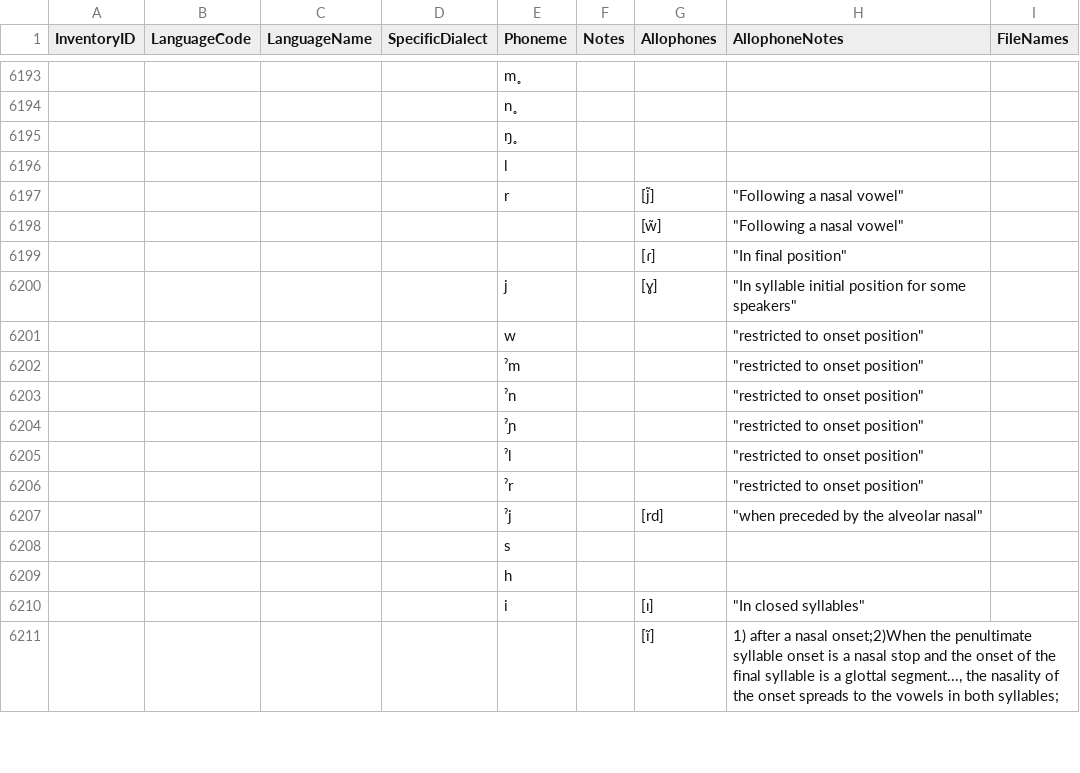
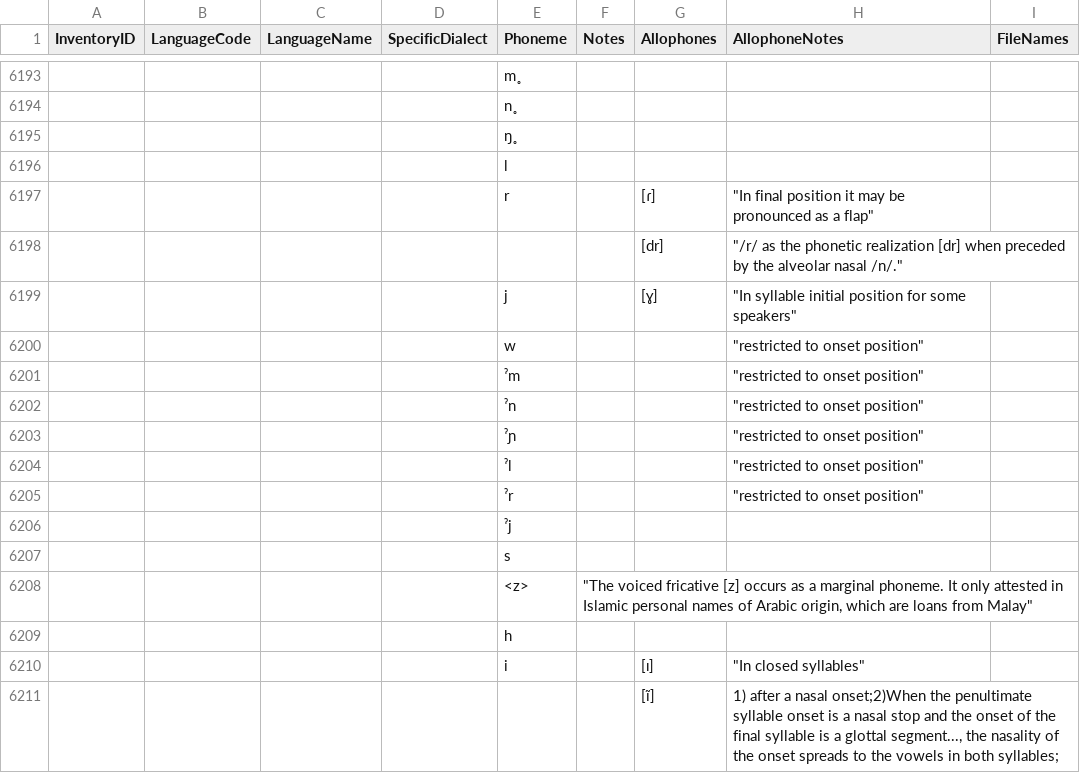
Before and after one commit to phoible/dev, a TSV file: raw-data/PH/phoible_inventories.tsv, drawn as a sheet; only a part is shown, gaps mark what is left out; removed rows and columns are numbered as before the commit, all else as after; the diff names each change by its address in the sheet, - before the commit and + after, or states it on an @@ line.

Commit message:
fixes #99 except the aggregation script part

```diff
--- a/raw-data/PH/phoible_inventories.tsv
+++ b/raw-data/PH/phoible_inventories.tsv
-row 6197:  |  |  |  | r |  | [j̃] | "Following a nasal vowel"
-row 6198:  |  |  |  |  |  | [w̃] | "Following a nasal vowel"
-row 6199:  |  |  |  |  |  | [ɾ] | "In final position"
+row 6197:  |  |  |  | r |  | [ɾ] | "In final position it may be pronounced as a flap"
+row 6198:  |  |  |  |  |  | [dr] | "/r/ as the phonetic realization [dr] when preceded by the alveolar nasal /n/."
-row 6207:  |  |  |  | ˀj |  | [rd] | "when preceded by the alveolar nasal"
+row 6206:  |  |  |  | ˀj
+row 6208:  |  |  |  | <z> | "The voiced fricative [z] occurs as a marginal phoneme. It only attested in Islamic personal names of Arabic origin, which are loans from Malay"
```
